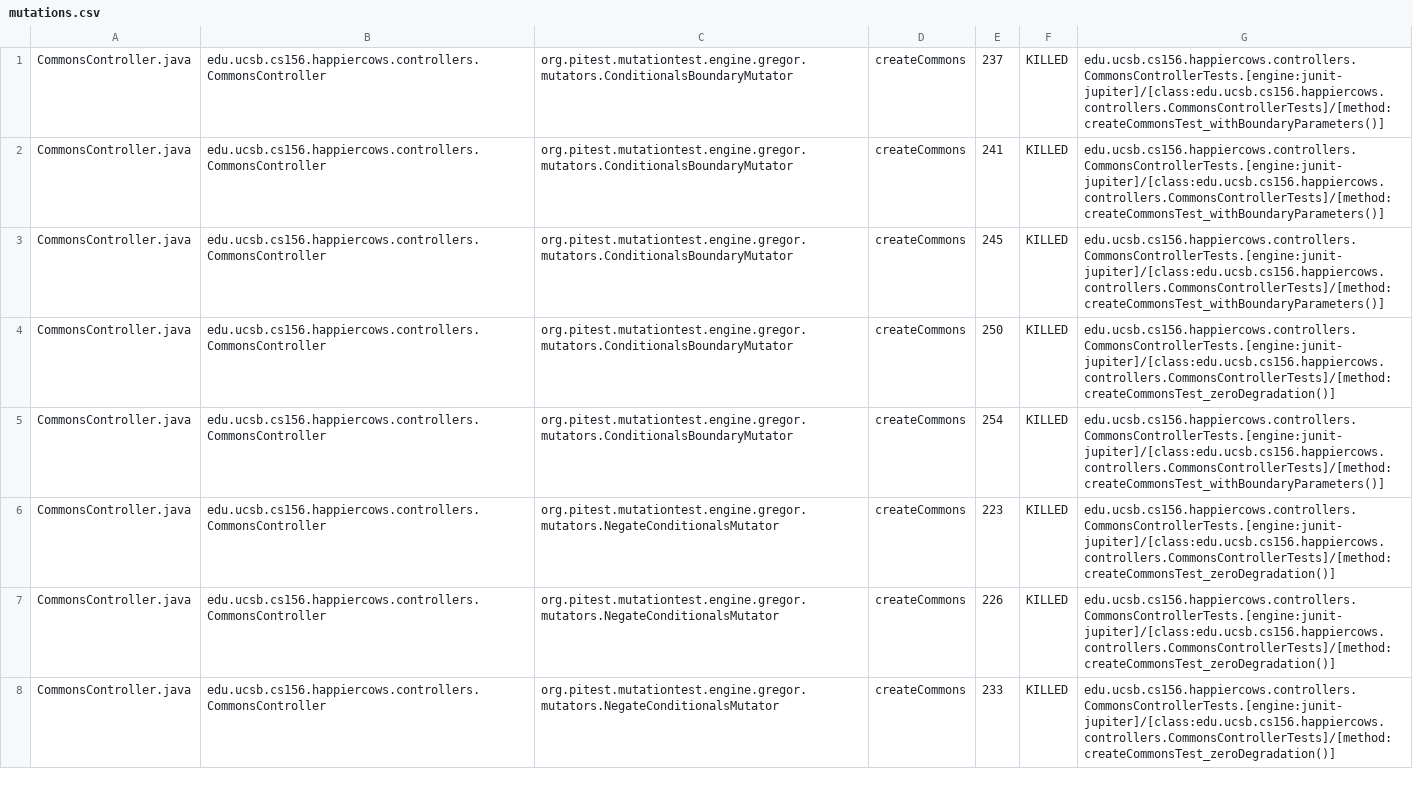
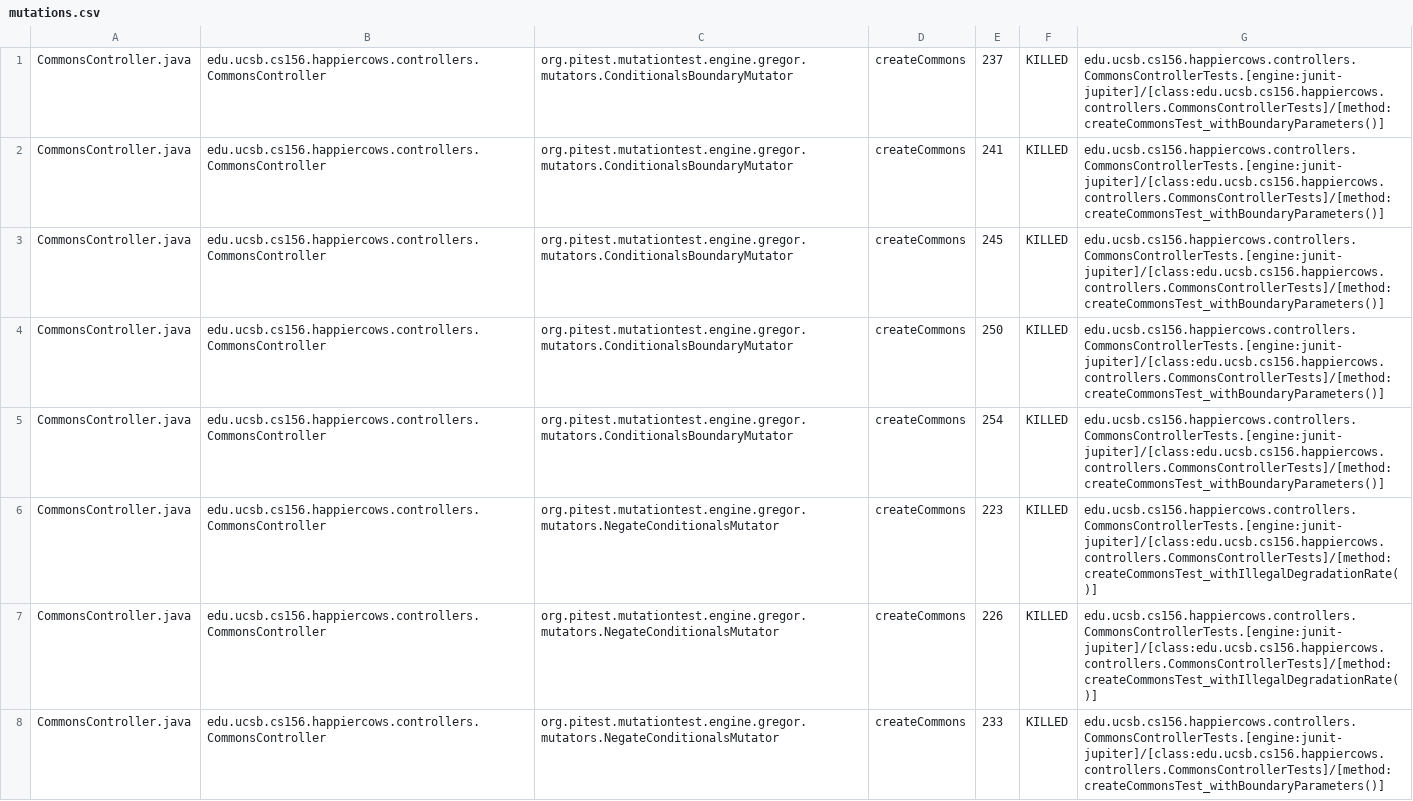
Before and after one commit to ucsb-cs156-f23/proj-happycows-f23-5pm-1, a CSV file: prs/24/pitest/mutations.csv, drawn as a sheet; only a part is shown; the diff covers the shown part only.

Commit message:
Deploying to gh-pages from @ ucsb-cs156-f23/proj-happycows-f23-5pm-1@6ec2cffe7d6e8decc90c032eebffe756dd955429 🚀

```diff
--- a/prs/24/pitest/mutations.csv
+++ b/prs/24/pitest/mutations.csv
@@ -3,6 +3,6 @@ CommonsController.java,edu.ucsb.cs156.happiercows.controllers.CommonsController,
 CommonsController.java,edu.ucsb.cs156.happiercows.controllers.CommonsController,org.pitest.mutationtest.engine.gregor.mutators.ConditionalsBoundaryMutator,createCommons,245,KILLED,edu.ucsb.cs156.happiercows.controllers.CommonsControllerTests.[engine:junit-jupiter]/[class:edu.ucsb.cs156.happiercows.controllers.CommonsControllerTests]/[method:createCommonsTest_withBoundaryParameters()]
-CommonsController.java,edu.ucsb.cs156.happiercows.controllers.CommonsController,org.pitest.mutationtest.engine.gregor.mutators.ConditionalsBoundaryMutator,createCommons,250,KILLED,edu.ucsb.cs156.happiercows.controllers.CommonsControllerTests.[engine:junit-jupiter]/[class:edu.ucsb.cs156.happiercows.controllers.CommonsControllerTests]/[method:createCommonsTest_zeroDegradation()]
+CommonsController.java,edu.ucsb.cs156.happiercows.controllers.CommonsController,org.pitest.mutationtest.engine.gregor.mutators.ConditionalsBoundaryMutator,createCommons,250,KILLED,edu.ucsb.cs156.happiercows.controllers.CommonsControllerTests.[engine:junit-jupiter]/[class:edu.ucsb.cs156.happiercows.controllers.CommonsControllerTests]/[method:createCommonsTest_withBoundaryParameters()]
 CommonsController.java,edu.ucsb.cs156.happiercows.controllers.CommonsController,org.pitest.mutationtest.engine.gregor.mutators.ConditionalsBoundaryMutator,createCommons,254,KILLED,edu.ucsb.cs156.happiercows.controllers.CommonsControllerTests.[engine:junit-jupiter]/[class:edu.ucsb.cs156.happiercows.controllers.CommonsControllerTests]/[method:createCommonsTest_withBoundaryParameters()]
-CommonsController.java,edu.ucsb.cs156.happiercows.controllers.CommonsController,org.pitest.mutationtest.engine.gregor.mutators.NegateConditionalsMutator,createCommons,223,KILLED,edu.ucsb.cs156.happiercows.controllers.CommonsControllerTests.[engine:junit-jupiter]/[class:edu.ucsb.cs156.happiercows.controllers.CommonsControllerTests]/[method:createCommonsTest_zeroDegradation()]
-CommonsController.java,edu.ucsb.cs156.happiercows.controllers.CommonsController,org.pitest.mutationtest.engine.gregor.mutators.NegateConditionalsMutator,createCommons,226,KILLED,edu.ucsb.cs156.happiercows.controllers.CommonsControllerTests.[engine:junit-jupiter]/[class:edu.ucsb.cs156.happiercows.controllers.CommonsControllerTests]/[method:createCommonsTest_zeroDegradation()]
-CommonsController.java,edu.ucsb.cs156.happiercows.controllers.CommonsController,org.pitest.mutationtest.engine.gregor.mutators.NegateConditionalsMutator,createCommons,233,KILLED,edu.ucsb.cs156.happiercows.controllers.CommonsControllerTests.[engine:junit-jupiter]/[class:edu.ucsb.cs156.happiercows.controllers.CommonsControllerTests]/[method:createCommonsTest_zeroDegradation()]
+CommonsController.java,edu.ucsb.cs156.happiercows.controllers.CommonsController,org.pitest.mutationtest.engine.gregor.mutators.NegateConditionalsMutator,createCommons,223,KILLED,edu.ucsb.cs156.happiercows.controllers.CommonsControllerTests.[engine:junit-jupiter]/[class:edu.ucsb.cs156.happiercows.controllers.CommonsControllerTests]/[method:createCommonsTest_withIllegalDegradationRate()]
+CommonsController.java,edu.ucsb.cs156.happiercows.controllers.CommonsController,org.pitest.mutationtest.engine.gregor.mutators.NegateConditionalsMutator,createCommons,226,KILLED,edu.ucsb.cs156.happiercows.controllers.CommonsControllerTests.[engine:junit-jupiter]/[class:edu.ucsb.cs156.happiercows.controllers.CommonsControllerTests]/[method:createCommonsTest_withIllegalDegradationRate()]
+CommonsController.java,edu.ucsb.cs156.happiercows.controllers.CommonsController,org.pitest.mutationtest.engine.gregor.mutators.NegateConditionalsMutator,createCommons,233,KILLED,edu.ucsb.cs156.happiercows.controllers.CommonsControllerTests.[engine:junit-jupiter]/[class:edu.ucsb.cs156.happiercows.controllers.CommonsControllerTests]/[method:createCommonsTest_withBoundaryParameters()]
```
Also changed, not shown: 36 edited cells elsewhere in this file, 47 other files.
